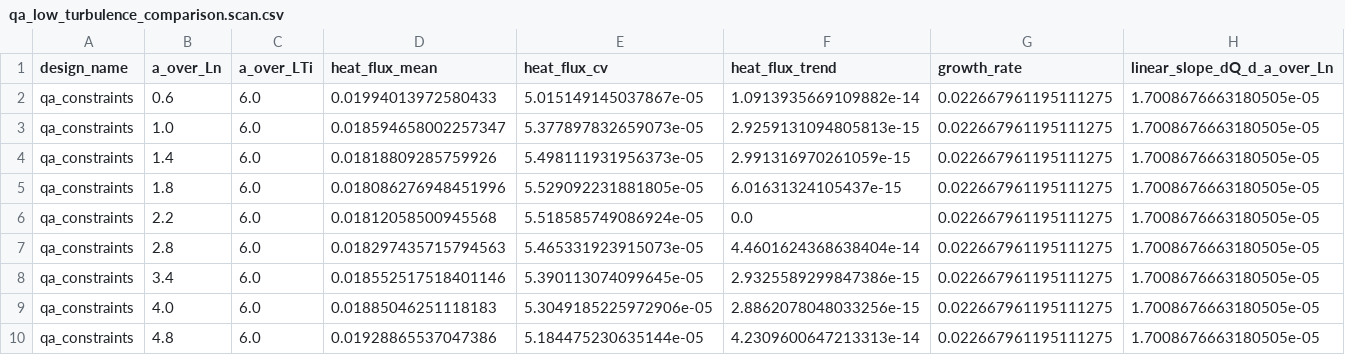
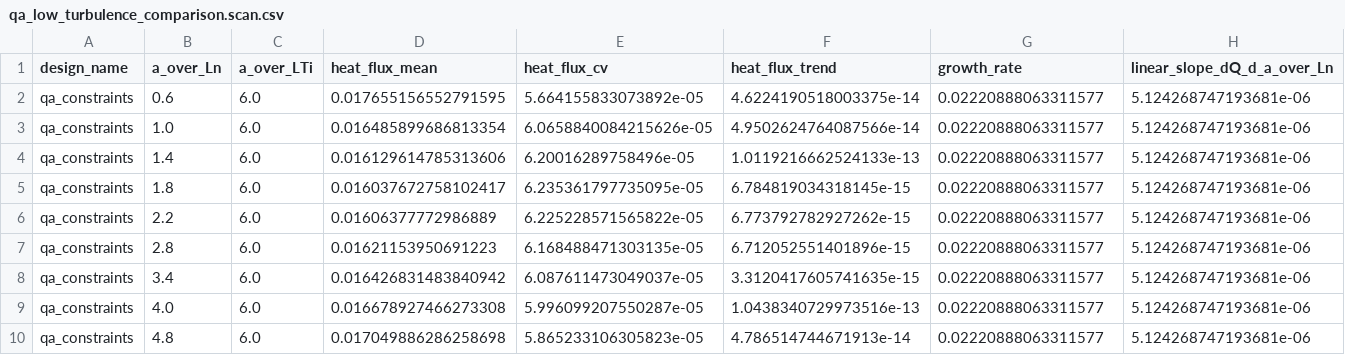
Before and after one commit to uwplasma/SPECTRAX-GK, a CSV file: docs/_static/qa_low_turbulence_comparison.scan.csv, drawn as a sheet; only a part is shown; the diff covers the shown part only.

```diff
--- a/docs/_static/qa_low_turbulence_comparison.scan.csv
+++ b/docs/_static/qa_low_turbulence_comparison.scan.csv
@@ -1,10 +1,10 @@
 design_name,a_over_Ln,a_over_LTi,heat_flux_mean,heat_flux_cv,heat_flux_trend,growth_rate,linear_slope_dQ_d_a_over_Ln
-qa_constraints,0.6,6.0,0.01994013972580433,5.015149145037867e-05,1.0913935669109882e-14,0.022667961195111275,1.7008676663180505e-05
-qa_constraints,1.0,6.0,0.018594658002257347,5.377897832659073e-05,2.9259131094805813e-15,0.022667961195111275,1.7008676663180505e-05
-qa_constraints,1.4,6.0,0.01818809285759926,5.498111931956373e-05,2.991316970261059e-15,0.022667961195111275,1.7008676663180505e-05
-qa_constraints,1.8,6.0,0.018086276948451996,5.529092231881805e-05,6.01631324105437e-15,0.022667961195111275,1.7008676663180505e-05
-qa_constraints,2.2,6.0,0.01812058500945568,5.518585749086924e-05,0.0,0.022667961195111275,1.7008676663180505e-05
-qa_constraints,2.8,6.0,0.018297435715794563,5.465331923915073e-05,4.4601624368638404e-14,0.022667961195111275,1.7008676663180505e-05
-qa_constraints,3.4,6.0,0.018552517518401146,5.390113074099645e-05,2.9325589299847386e-15,0.022667961195111275,1.7008676663180505e-05
-qa_constraints,4.0,6.0,0.01885046251118183,5.3049185225972906e-05,2.8862078048033256e-15,0.022667961195111275,1.7008676663180505e-05
-qa_constraints,4.8,6.0,0.01928865537047386,5.184475230635144e-05,4.2309600647213313e-14,0.022667961195111275,1.7008676663180505e-05
+qa_constraints,0.6,6.0,0.017655156552791595,5.664155833073892e-05,4.6224190518003375e-14,0.02220888063311577,5.124268747193681e-06
+qa_constraints,1.0,6.0,0.016485899686813354,6.0658840084215626e-05,4.9502624764087566e-14,0.02220888063311577,5.124268747193681e-06
+qa_constraints,1.4,6.0,0.016129614785313606,6.20016289758496e-05,1.0119216662524133e-13,0.02220888063311577,5.124268747193681e-06
+qa_constraints,1.8,6.0,0.016037672758102417,6.235361797735095e-05,6.784819034318145e-15,0.02220888063311577,5.124268747193681e-06
+qa_constraints,2.2,6.0,0.01606377772986889,6.225228571565822e-05,6.773792782927262e-15,0.02220888063311577,5.124268747193681e-06
+qa_constraints,2.8,6.0,0.01621153950691223,6.168488471303135e-05,6.712052551401896e-15,0.02220888063311577,5.124268747193681e-06
+qa_constraints,3.4,6.0,0.016426831483840942,6.087611473049037e-05,3.3120417605741635e-15,0.02220888063311577,5.124268747193681e-06
+qa_constraints,4.0,6.0,0.016678927466273308,5.996099207550287e-05,1.0438340729973516e-13,0.02220888063311577,5.124268747193681e-06
+qa_constraints,4.8,6.0,0.017049886286258698,5.865233106305823e-05,4.786514744671913e-14,0.02220888063311577,5.124268747193681e-06
```
Also changed, not shown: 45 edited cells elsewhere in this file, docs/_static/qa_low_turbulence_comparison.summary.csv, docs/_static/qa_low_turbulence_time_horizon_audit.csv, 26 other files.
